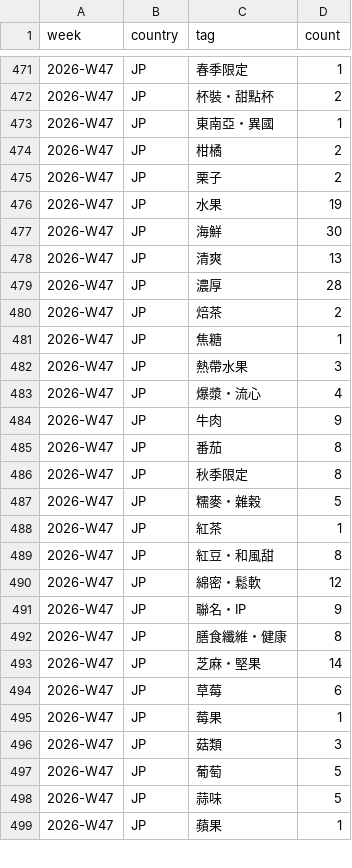
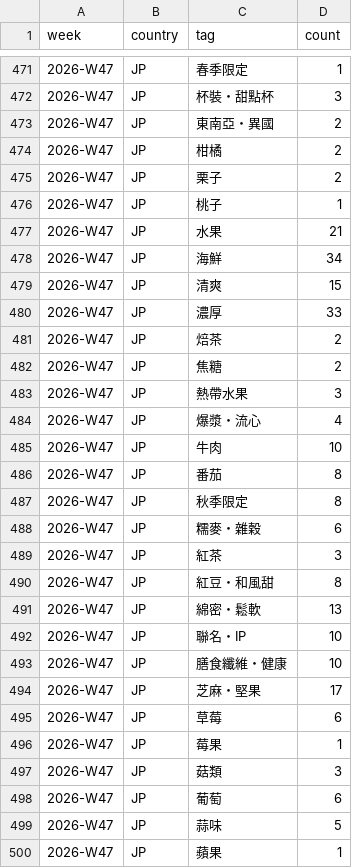
Before and after one commit to wallacezheng/CVS_report, a CSV file: data/weekly_tags.csv, drawn as a sheet; only a part is shown, gaps mark what is left out; the diff covers the shown part only.

```diff
--- a/data/weekly_tags.csv
+++ b/data/weekly_tags.csv
@@ -471,24 +471,25 @@ week,country,tag,count
 2026-W47,JP,春季限定,1
-2026-W47,JP,杯裝・甜點杯,2
-2026-W47,JP,東南亞・異國,1
+2026-W47,JP,杯裝・甜點杯,3
+2026-W47,JP,東南亞・異國,2
 2026-W47,JP,柑橘,2
 2026-W47,JP,栗子,2
-2026-W47,JP,水果,19
-2026-W47,JP,海鮮,30
-2026-W47,JP,清爽,13
-2026-W47,JP,濃厚,28
+2026-W47,JP,桃子,1
+2026-W47,JP,水果,21
+2026-W47,JP,海鮮,34
+2026-W47,JP,清爽,15
+2026-W47,JP,濃厚,33
 2026-W47,JP,焙茶,2
-2026-W47,JP,焦糖,1
+2026-W47,JP,焦糖,2
 2026-W47,JP,熱帶水果,3
 2026-W47,JP,爆漿・流心,4
-2026-W47,JP,牛肉,9
+2026-W47,JP,牛肉,10
 2026-W47,JP,番茄,8
 2026-W47,JP,秋季限定,8
-2026-W47,JP,糯麥・雜穀,5
-2026-W47,JP,紅茶,1
+2026-W47,JP,糯麥・雜穀,6
+2026-W47,JP,紅茶,3
 2026-W47,JP,紅豆・和風甜,8
-2026-W47,JP,綿密・鬆軟,12
-2026-W47,JP,聯名・IP,9
-2026-W47,JP,膳食纖維・健康,8
-2026-W47,JP,芝麻・堅果,14
+2026-W47,JP,綿密・鬆軟,13
+2026-W47,JP,聯名・IP,10
+2026-W47,JP,膳食纖維・健康,10
+2026-W47,JP,芝麻・堅果,17
 2026-W47,JP,草莓,6
@@ -496,3 +497,3 @@ week,country,tag,count
 2026-W47,JP,菇類,3
-2026-W47,JP,葡萄,5
+2026-W47,JP,葡萄,6
 2026-W47,JP,蒜味,5
```
Also changed, not shown: 7 added rows and 74 edited cells elsewhere in this file, data/gemini_usage.csv, data/press_signals.csv, 13 other files.
